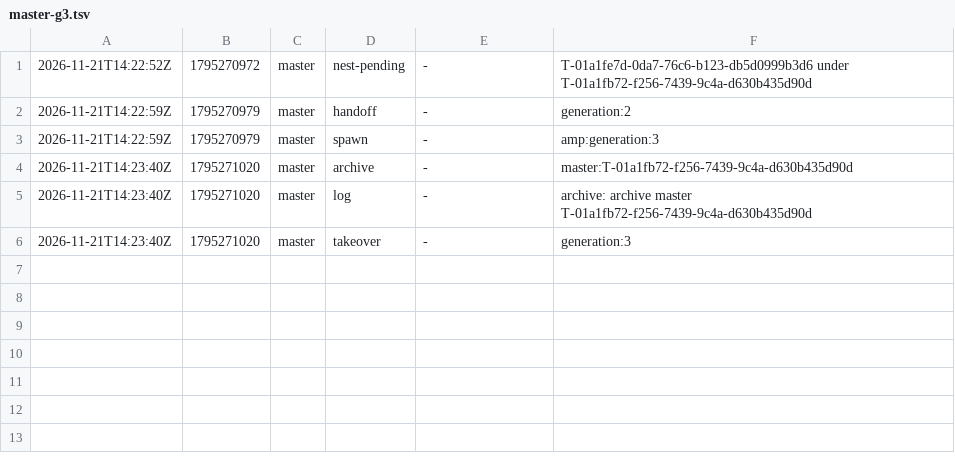
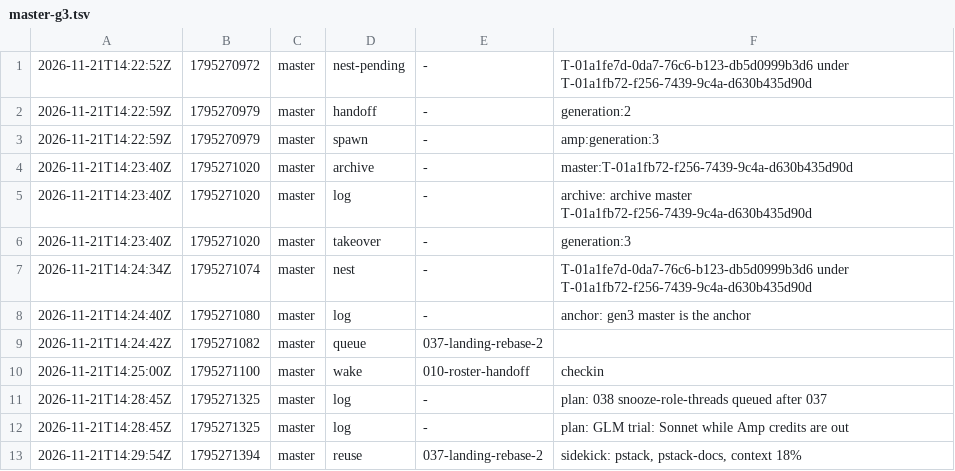
Before and after one commit to br1anchen/open-pstack, a TSV file: events/master-g3.tsv, drawn as a sheet.

```diff
--- a/events/master-g3.tsv
+++ b/events/master-g3.tsv
@@ -6 +6,8 @@
 2026-11-21T14:23:40Z	1795271020	master	takeover	-	generation:3
+2026-11-21T14:24:34Z	1795271074	master	nest	-	T-01a1fe7d-0da7-76c6-b123-db5d0999b3d6 under T-01a1fb72-f256-7439-9c4a-d630b435d90d
+2026-11-21T14:24:40Z	1795271080	master	log	-	anchor: gen3 master is the anchor
+2026-11-21T14:24:42Z	1795271082	master	queue	037-landing-rebase-2	
+2026-11-21T14:25:00Z	1795271100	master	wake	010-roster-handoff	checkin
+2026-11-21T14:28:45Z	1795271325	master	log	-	plan: 038 snooze-role-threads queued after 037
+2026-11-21T14:28:45Z	1795271325	master	log	-	plan: GLM trial: Sonnet while Amp credits are out
+2026-11-21T14:29:54Z	1795271394	master	reuse	037-landing-rebase-2	sidekick: pstack, pstack-docs, context 18%
```
Also changed, not shown: decisions.tsv, nest-pending.tsv, 7 other files.
